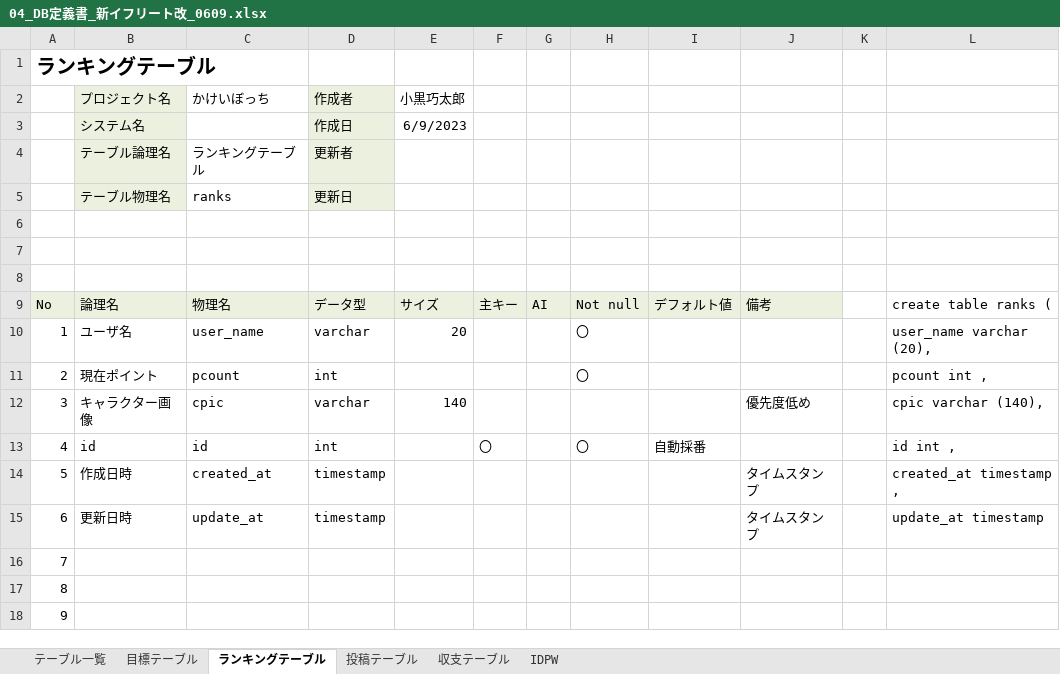
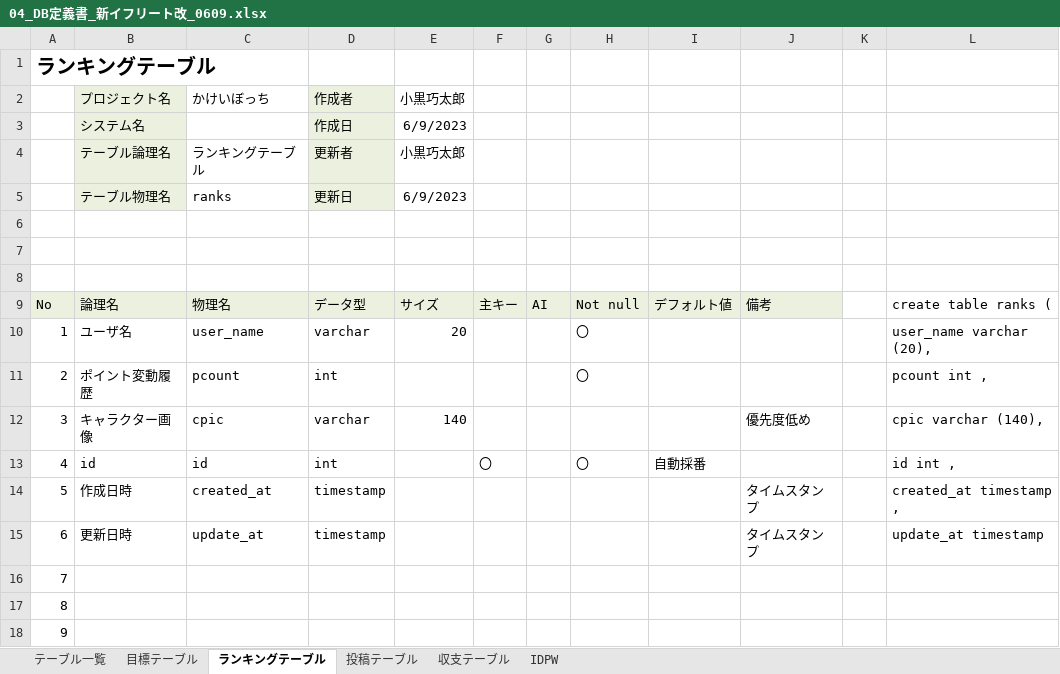
Before and after one commit to dojo2023/B-1, an Excel workbook: doc/04_DB定義書_新イフリート改_0609.xlsx, sheet ランキングテーブル, drawn as a sheet; only a part is shown; values as stored, in another font and other column widths than the file's, no borders; the diff names each change by its address in the sheet, - before the commit and + after, or states it on an @@ line.

Commit message:
Update 04_DB定義書_新イフリート改_0609.xlsx

```diff
--- a/doc/04_DB定義書_新イフリート改_0609.xlsx (sheet ランキングテーブル)
+++ b/doc/04_DB定義書_新イフリート改_0609.xlsx (sheet ランキングテーブル)
-E4: (empty)
+E4: 小黒巧太郎
-E5: (empty)
+E5: 6/9/2023
-B11: 現在ポイント
+B11: ポイント変動履歴
```
